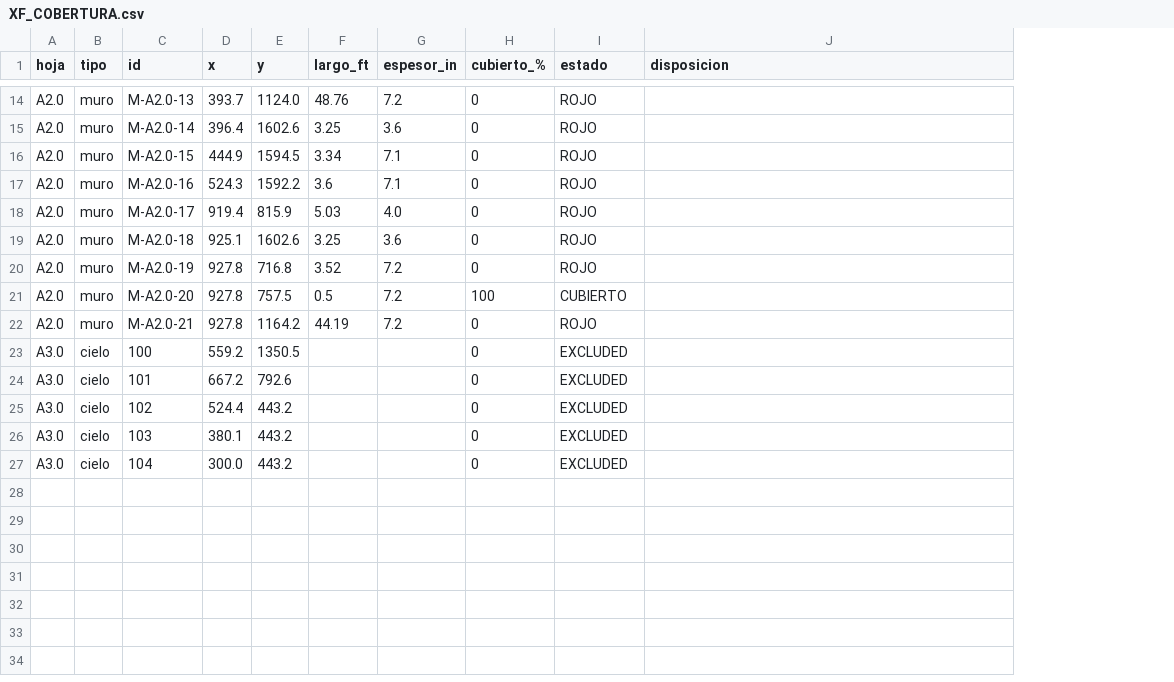
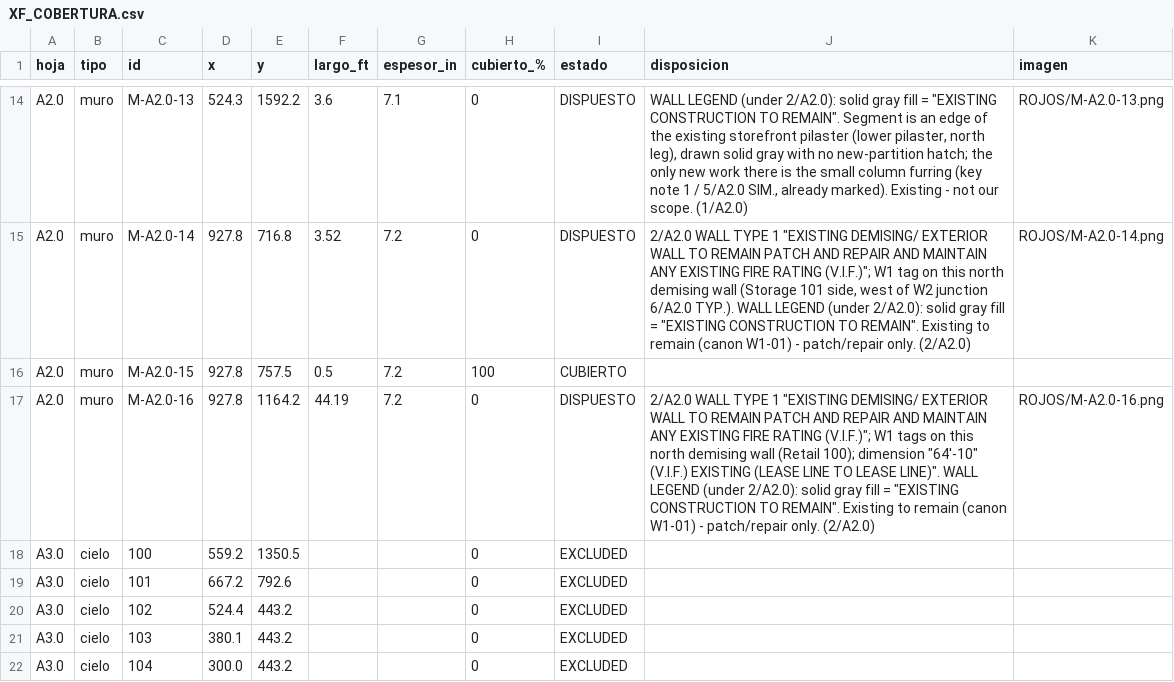
Before and after one commit to Jaicon18/Reading-Plans, a CSV file: apartados/cobertura_v119/XF_COBERTURA.csv, drawn as a sheet; only a part is shown, gaps mark what is left out; removed rows and columns are numbered as before the commit, all else as after; the diff covers the shown part only; the diff names each change by its address in the sheet, - before the commit and + after, or states it on an @@ line.

```diff
--- a/apartados/cobertura_v119/XF_COBERTURA.csv
+++ b/apartados/cobertura_v119/XF_COBERTURA.csv
+column K (imagen), rows 14-17: ROJOS/M-A2.0-13.png | ROJOS/M-A2.0-14.png |  | ROJOS/M-A2.0-16.png
-D14 (x): 393.7
+D14 (x): 524.3
-E14 (y): 1124.0
+E14 (y): 1592.2
-F14 (largo_ft): 48.76
+F14 (largo_ft): 3.6
-G14 (espesor_in): 7.2
+G14 (espesor_in): 7.1
-I14:I15 (estado): ROJO
+I14:I15 (estado): DISPUESTO
-J14 (disposicion): (empty)
+J14 (disposicion): WALL LEGEND (under 2/A2.0): solid gray fill = "EXISTING CONSTRUCTION TO REMAIN". Segment is an edge of the existing storefront pilaster (lower pilaster, north leg), drawn solid gray with no new-partition hatch; the only new work there is the small column furring (key note 1 / 5/A2.0 SIM., already marked). Existing - not our scope. (1/A2.0)
-D15 (x): 396.4
+D15 (x): 927.8
-E15 (y): 1602.6
+E15 (y): 716.8
-F15 (largo_ft): 3.25
+F15 (largo_ft): 3.52
-G15 (espesor_in): 3.6
+G15 (espesor_in): 7.2
-J15 (disposicion): (empty)
+J15 (disposicion): 2/A2.0 WALL TYPE 1 "EXISTING DEMISING/ EXTERIOR WALL TO REMAIN PATCH AND REPAIR AND MAINTAIN ANY EXISTING FIRE RATING (V.I.F.)"; W1 tag on this north demising wall (Storage 101 side, west of W2 junction 6/A2.0 TYP.). WALL LEGEND (under 2/A2.0): solid gray fill = "EXISTING CONSTRUCTION TO REMAIN". Existing to remain (canon W1-01) - patch/repair only. (2/A2.0)
-row 16: A2.0 | muro | M-A2.0-15 | 444.9 | 1594.5 | 3.34 | 7.1 | 0 | ROJO
-row 17: A2.0 | muro | M-A2.0-16 | 524.3 | 1592.2 | 3.6 | 7.1 | 0 | ROJO
-row 18: A2.0 | muro | M-A2.0-17 | 919.4 | 815.9 | 5.03 | 4.0 | 0 | ROJO
-row 19: A2.0 | muro | M-A2.0-18 | 925.1 | 1602.6 | 3.25 | 3.6 | 0 | ROJO
-row 20: A2.0 | muro | M-A2.0-19 | 927.8 | 716.8 | 3.52 | 7.2 | 0 | ROJO
-C16 (id): M-A2.0-20
+C16 (id): M-A2.0-15
-C17 (id): M-A2.0-21
+C17 (id): M-A2.0-16
-I17 (estado): ROJO
+I17 (estado): DISPUESTO
-J17 (disposicion): (empty)
+J17 (disposicion): 2/A2.0 WALL TYPE 1 "EXISTING DEMISING/ EXTERIOR WALL TO REMAIN PATCH AND REPAIR AND MAINTAIN ANY EXISTING FIRE RATING (V.I.F.)"; W1 tags on this north demising wall (Retail 100); dimension "64'-10" (V.I.F.) EXISTING (LEASE LINE TO LEASE LINE)". WALL LEGEND (under 2/A2.0): solid gray fill = "EXISTING CONSTRUCTION TO REMAIN". Existing to remain (canon W1-01) - patch/repair only. (2/A2.0)
```
Also changed, not shown: 68 edited cells elsewhere in this file, apartados/cobertura_v119/GK_COBERTURA.csv, apartados/cobertura_v119/XF_COBERTURA_DISPOSICION.csv, 10 other files.
